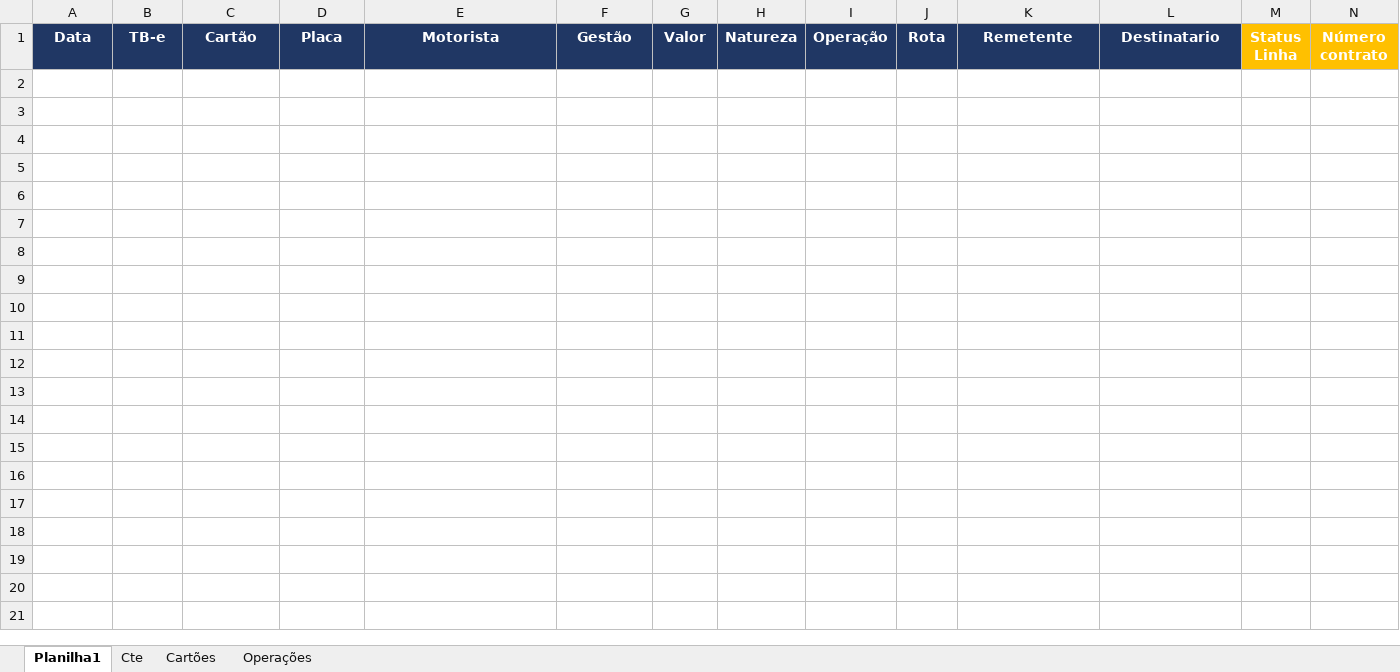
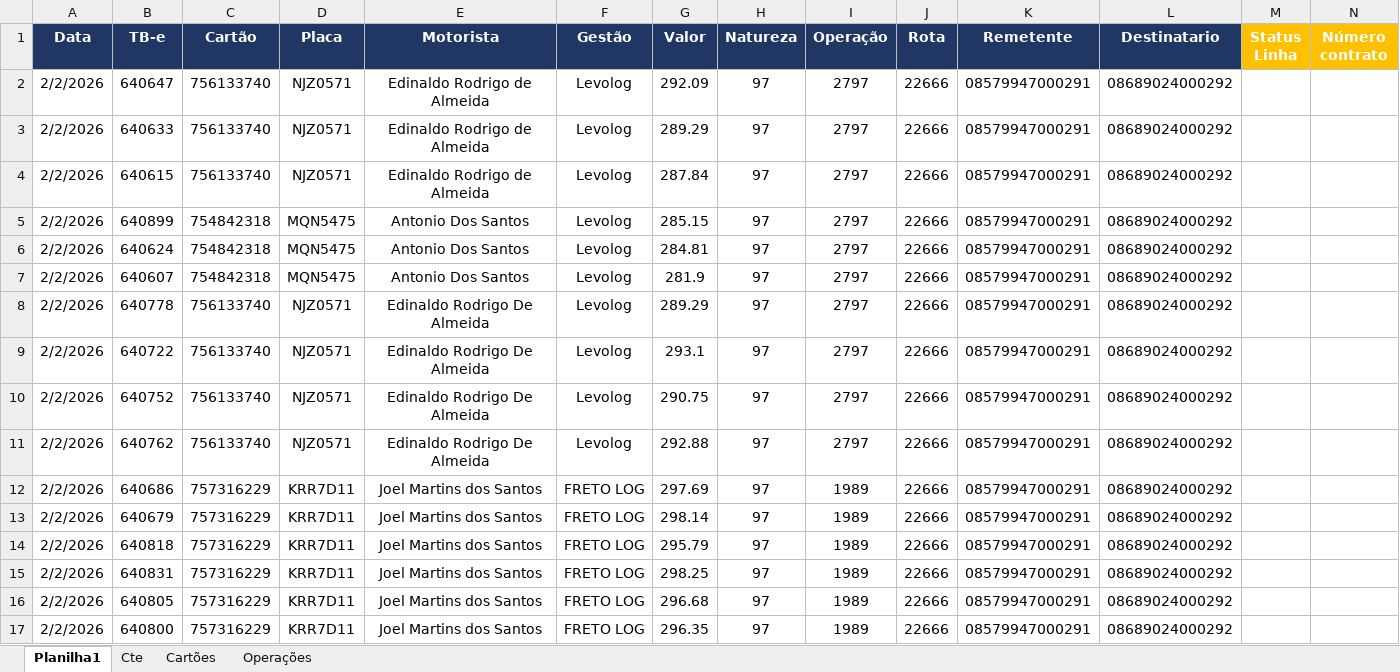
Before and after one commit to Orietnom/KMM, an Excel workbook: src/bots/jmendes/excel_files/Robô Jmendes.xlsx, sheet Planilha1, drawn as a sheet; only a part is shown; values as stored, in another font and other column widths than the file's, no borders; rows hold the shown columns only; the diff names each change by its address in the sheet, - before the commit and + after, or states it on an @@ line.

```diff
--- a/src/bots/jmendes/excel_files/Robô Jmendes.xlsx (sheet Planilha1)
+++ b/src/bots/jmendes/excel_files/Robô Jmendes.xlsx (sheet Planilha1)
+row 2: 2/2/2026 | 640647 | 756133740 | NJZ0571 | Edinaldo Rodrigo de Almeida | Levolog | 292.09 | 97 | 2797 | 22666 | 08579947000291 | 08689024000292
+row 3: 2/2/2026 | 640633 | 756133740 | NJZ0571 | Edinaldo Rodrigo de Almeida | Levolog | 289.29 | 97 | 2797 | 22666 | 08579947000291 | 08689024000292
+row 4: 2/2/2026 | 640615 | 756133740 | NJZ0571 | Edinaldo Rodrigo de Almeida | Levolog | 287.84 | 97 | 2797 | 22666 | 08579947000291 | 08689024000292
+row 5: 2/2/2026 | 640899 | 754842318 | MQN5475 | Antonio Dos Santos | Levolog | 285.15 | 97 | 2797 | 22666 | 08579947000291 | 08689024000292
+row 6: 2/2/2026 | 640624 | 754842318 | MQN5475 | Antonio Dos Santos | Levolog | 284.81 | 97 | 2797 | 22666 | 08579947000291 | 08689024000292
+row 7: 2/2/2026 | 640607 | 754842318 | MQN5475 | Antonio Dos Santos | Levolog | 281.9 | 97 | 2797 | 22666 | 08579947000291 | 08689024000292
+row 8: 2/2/2026 | 640778 | 756133740 | NJZ0571 | Edinaldo Rodrigo De Almeida | Levolog | 289.29 | 97 | 2797 | 22666 | 08579947000291 | 08689024000292
+row 9: 2/2/2026 | 640722 | 756133740 | NJZ0571 | Edinaldo Rodrigo De Almeida | Levolog | 293.1 | 97 | 2797 | 22666 | 08579947000291 | 08689024000292
+row 10: 2/2/2026 | 640752 | 756133740 | NJZ0571 | Edinaldo Rodrigo De Almeida | Levolog | 290.75 | 97 | 2797 | 22666 | 08579947000291 | 08689024000292
+row 11: 2/2/2026 | 640762 | 756133740 | NJZ0571 | Edinaldo Rodrigo De Almeida | Levolog | 292.88 | 97 | 2797 | 22666 | 08579947000291 | 08689024000292
+row 12: 2/2/2026 | 640686 | 757316229 | KRR7D11 | Joel Martins dos Santos | FRETO LOG | 297.69 | 97 | 1989 | 22666 | 08579947000291 | 08689024000292
+row 13: 2/2/2026 | 640679 | 757316229 | KRR7D11 | Joel Martins dos Santos | FRETO LOG | 298.14 | 97 | 1989 | 22666 | 08579947000291 | 08689024000292
+row 14: 2/2/2026 | 640818 | 757316229 | KRR7D11 | Joel Martins dos Santos | FRETO LOG | 295.79 | 97 | 1989 | 22666 | 08579947000291 | 08689024000292
+row 15: 2/2/2026 | 640831 | 757316229 | KRR7D11 | Joel Martins dos Santos | FRETO LOG | 298.25 | 97 | 1989 | 22666 | 08579947000291 | 08689024000292
+row 16: 2/2/2026 | 640805 | 757316229 | KRR7D11 | Joel Martins dos Santos | FRETO LOG | 296.68 | 97 | 1989 | 22666 | 08579947000291 | 08689024000292
+row 17: 2/2/2026 | 640800 | 757316229 | KRR7D11 | Joel Martins dos Santos | FRETO LOG | 296.35 | 97 | 1989 | 22666 | 08579947000291 | 08689024000292
```
Also changed, not shown: sheet Operações, 2 other files.
